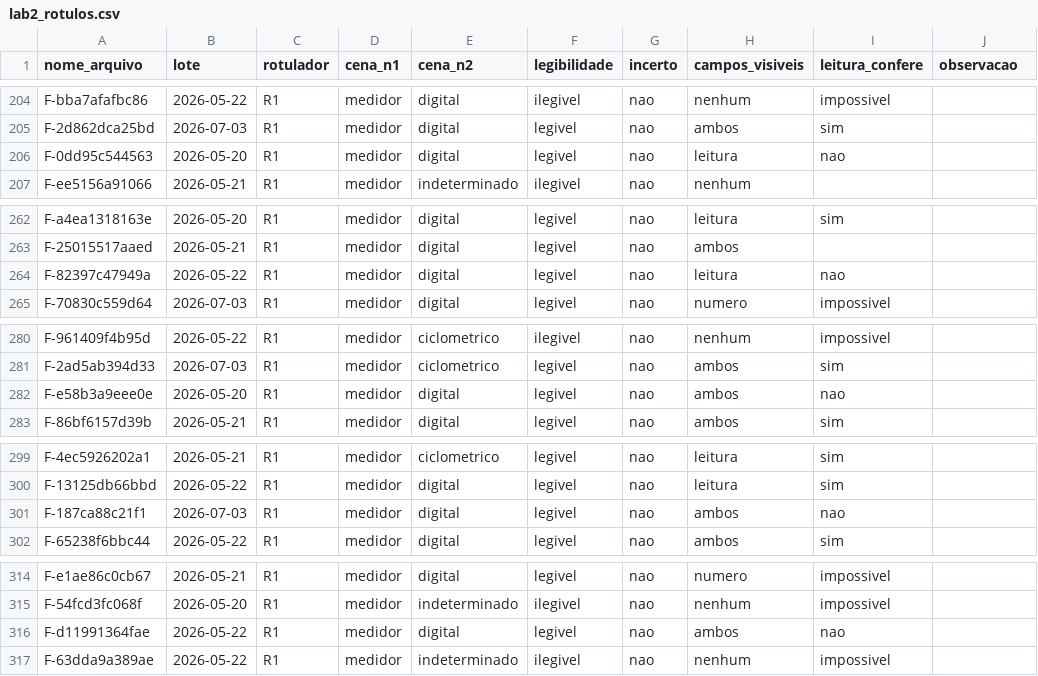
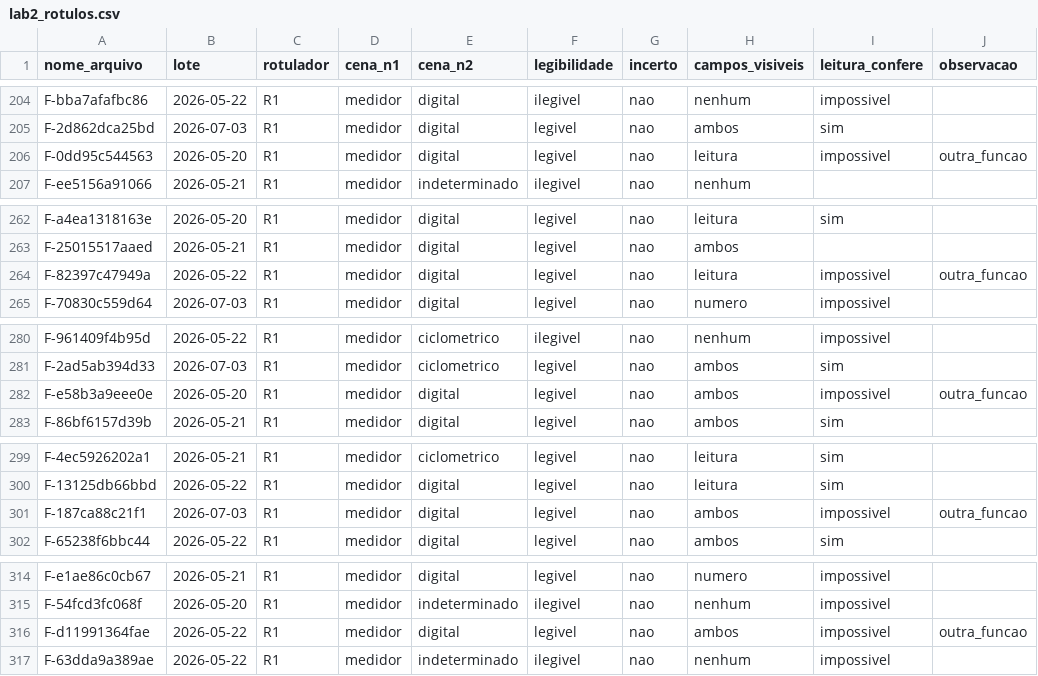
Before and after one commit to phelipecscosta/leitura_automatizada_mostradores_energia_pesquisa, a CSV file: lab-02/rotulos/lab2_rotulos.csv, drawn as a sheet; only a part is shown, gaps mark what is left out; the diff covers the shown part only.

Commit message:
fix: aplica a revisão das leituras divergentes aos rótulos do Lab02

```diff
--- a/lab-02/rotulos/lab2_rotulos.csv
+++ b/lab-02/rotulos/lab2_rotulos.csv
@@ -205,3 +205,3 @@ F-bba7afafbc86,2026-05-22,R1,medidor,digital,ilegivel,nao,nenhum,impossivel,
 F-2d862dca25bd,2026-07-03,R1,medidor,digital,legivel,nao,ambos,sim,
-F-0dd95c544563,2026-05-20,R1,medidor,digital,legivel,nao,leitura,nao,
+F-0dd95c544563,2026-05-20,R1,medidor,digital,legivel,nao,leitura,impossivel,outra_funcao
 F-ee5156a91066,2026-05-21,R1,medidor,indeterminado,ilegivel,nao,nenhum,,
@@ -263,3 +263,3 @@ F-a4ea1318163e,2026-05-20,R1,medidor,digital,legivel,nao,leitura,sim,
 F-25015517aaed,2026-05-21,R1,medidor,digital,legivel,nao,ambos,,
-F-82397c47949a,2026-05-22,R1,medidor,digital,legivel,nao,leitura,nao,
+F-82397c47949a,2026-05-22,R1,medidor,digital,legivel,nao,leitura,impossivel,outra_funcao
 F-70830c559d64,2026-07-03,R1,medidor,digital,legivel,nao,numero,impossivel,
@@ -281,3 +281,3 @@ F-961409f4b95d,2026-05-22,R1,medidor,ciclometrico,ilegivel,nao,nenhum,impossivel
 F-2ad5ab394d33,2026-07-03,R1,medidor,ciclometrico,legivel,nao,ambos,sim,
-F-e58b3a9eee0e,2026-05-20,R1,medidor,digital,legivel,nao,ambos,nao,
+F-e58b3a9eee0e,2026-05-20,R1,medidor,digital,legivel,nao,ambos,impossivel,outra_funcao
 F-86bf6157d39b,2026-05-21,R1,medidor,digital,legivel,nao,ambos,sim,
@@ -300,3 +300,3 @@ F-4ec5926202a1,2026-05-21,R1,medidor,ciclometrico,legivel,nao,leitura,sim,
 F-13125db66bbd,2026-05-22,R1,medidor,digital,legivel,nao,leitura,sim,
-F-187ca88c21f1,2026-07-03,R1,medidor,digital,legivel,nao,ambos,nao,
+F-187ca88c21f1,2026-07-03,R1,medidor,digital,legivel,nao,ambos,impossivel,outra_funcao
 F-65238f6bbc44,2026-05-22,R1,medidor,digital,legivel,nao,ambos,sim,
@@ -315,3 +315,3 @@ F-e1ae86c0cb67,2026-05-21,R1,medidor,digital,legivel,nao,numero,impossivel,
 F-54fcd3fc068f,2026-05-20,R1,medidor,indeterminado,ilegivel,nao,nenhum,impossivel,
-F-d11991364fae,2026-05-22,R1,medidor,digital,legivel,nao,ambos,nao,
+F-d11991364fae,2026-05-22,R1,medidor,digital,legivel,nao,ambos,impossivel,outra_funcao
 F-63dda9a389ae,2026-05-22,R1,medidor,indeterminado,ilegivel,nao,nenhum,impossivel,
```
Also changed, not shown: 41 edited cells elsewhere in this file.
